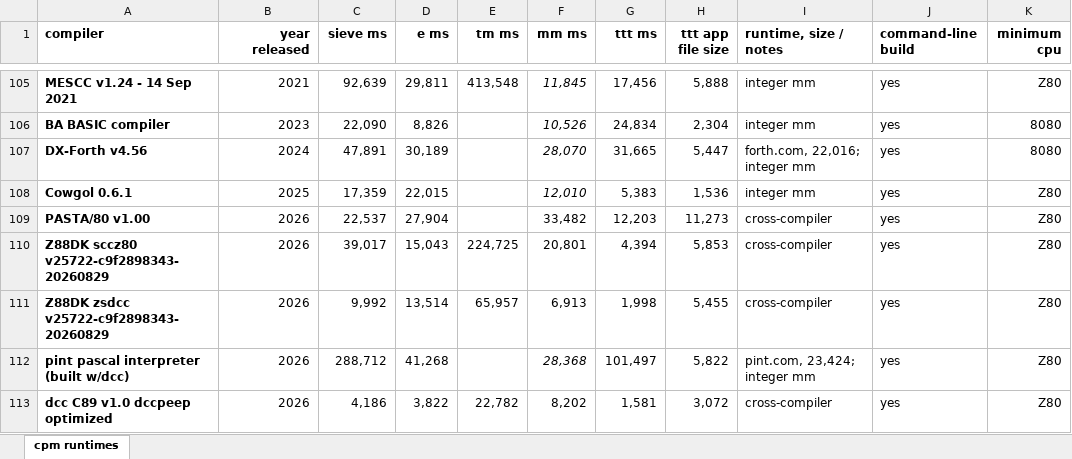
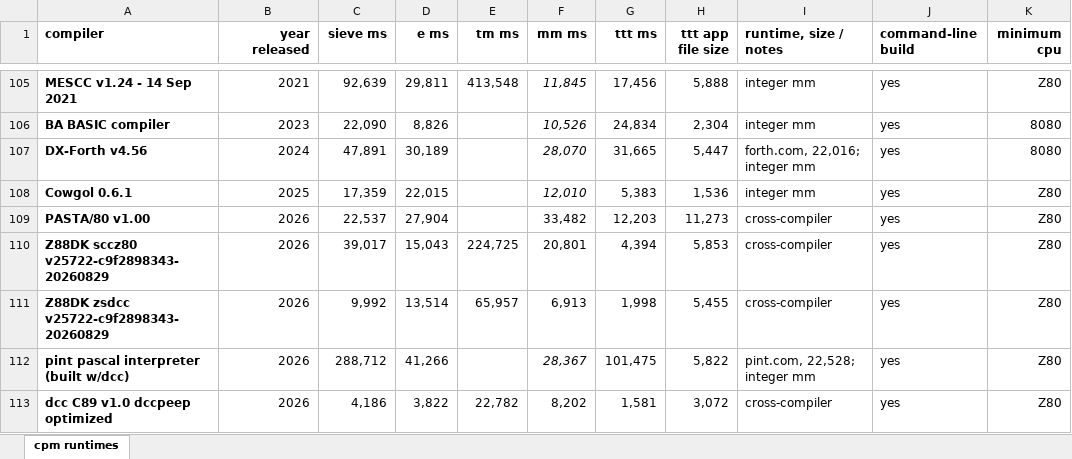
Before and after one commit to davidly/cpm_compilers, an Excel workbook: images/table.xlsx, sheet cpm runtimes, drawn as a sheet; only a part is shown, gaps mark what is left out; values as stored, in another font and other column widths than the file's, no borders; conditional formats not drawn; the diff names each change by its address in the sheet, - before the commit and + after, or states it on an @@ line.

```diff
--- a/images/table.xlsx (sheet cpm runtimes)
+++ b/images/table.xlsx (sheet cpm runtimes)
-D112 (e ms): 41,268
+D112 (e ms): 41,266
-F112 (mm ms): 28,368
+F112 (mm ms): 28,367
-G112 (ttt ms): 101,497
+G112 (ttt ms): 101,475
-I112 (runtime, size / notes): pint.com, 23,424; integer mm
+I112 (runtime, size / notes): pint.com, 22,528; integer mm
```
Also changed, not shown: 1 other file.
